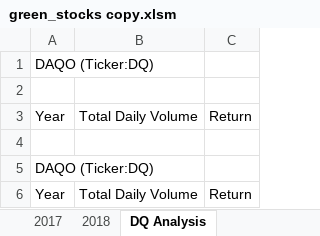
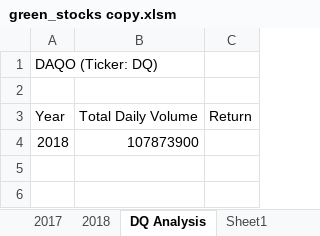
Before and after one commit to jhoward19/stock-analysis, an Excel workbook: green_stocks copy.xlsm, sheet DQ Analysis, drawn as a sheet; values as stored, in another font and other column widths than the file's, no borders; removed rows and columns are numbered as before the commit, all else as after; the diff names each change by its address in the sheet, - before the commit and + after, or states it on an @@ line.

Commit message:
Add files via upload

```diff
--- a/green_stocks copy.xlsm (sheet DQ Analysis)
+++ b/green_stocks copy.xlsm (sheet DQ Analysis)
+sheet tab: Sheet1
-A1 (Year): DAQO (Ticker:DQ)
+A1 (Year): DAQO (Ticker: DQ)
-row 4: (empty)
+row 4: 2018 | 107873900
-row 5: DAQO (Ticker:DQ)
-row 6: Year | Total Daily Volume | Return
```
